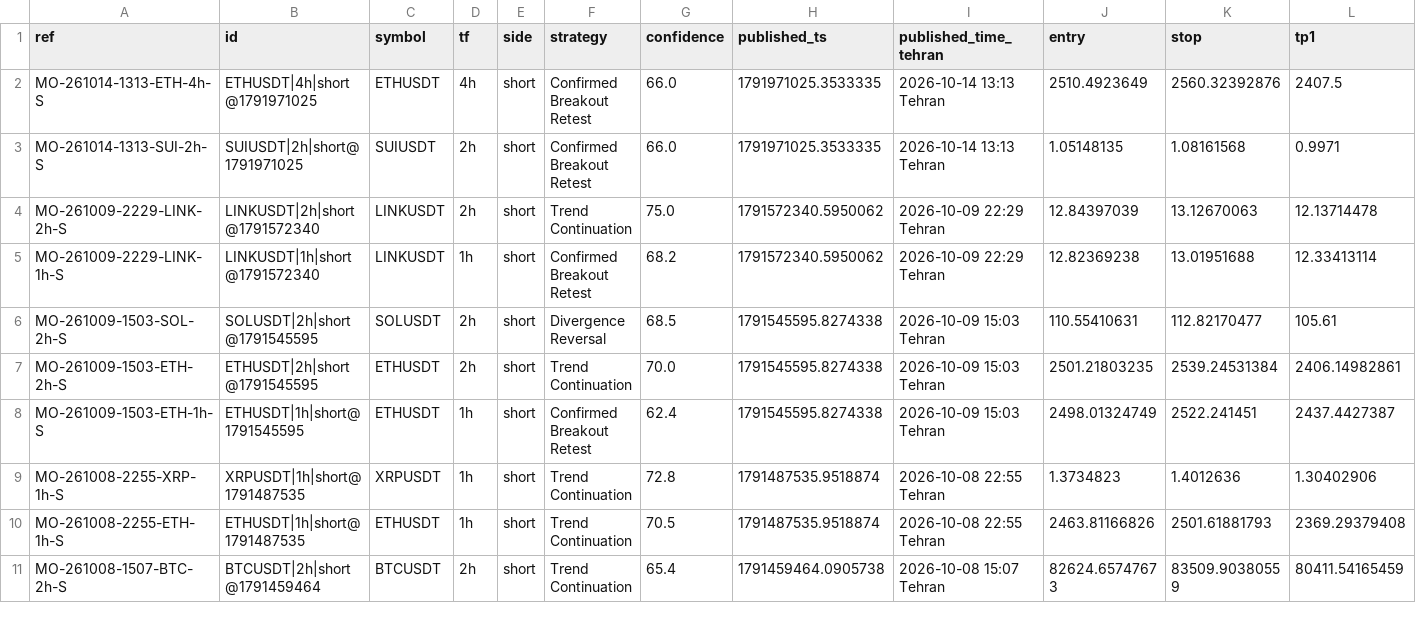
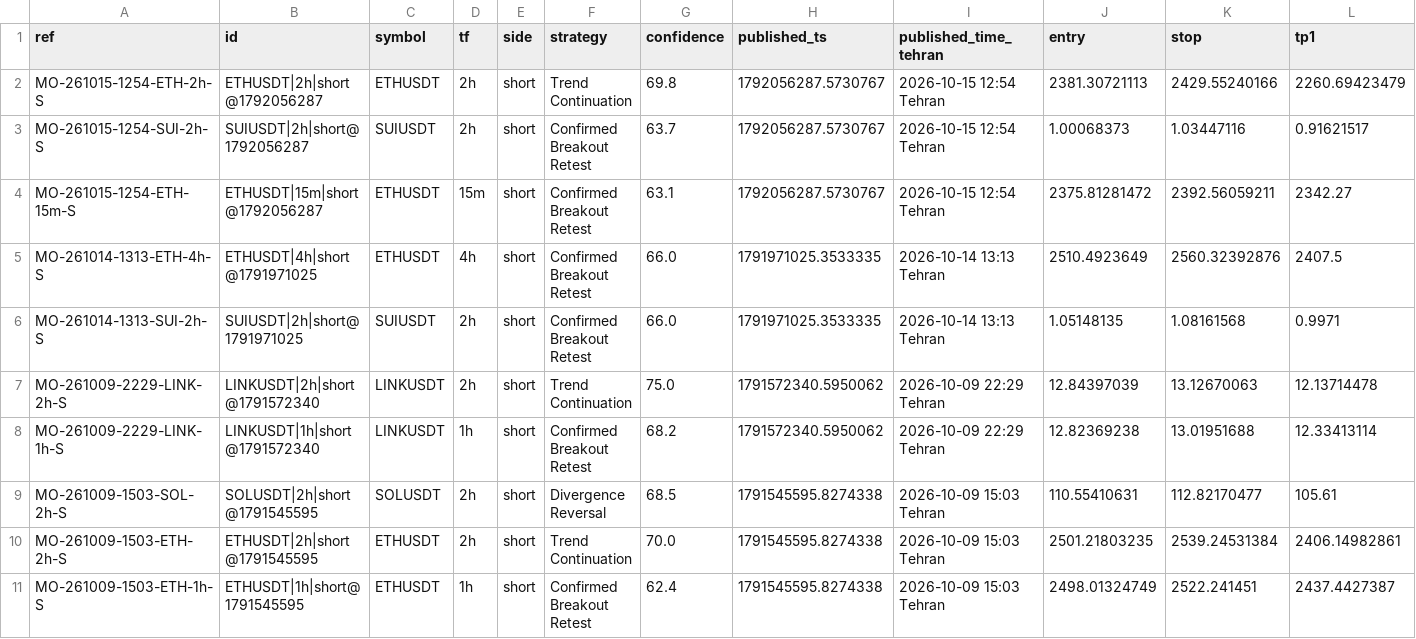
Before and after one commit to msmadanni88/market-observatory, a CSV file: brief/signals.csv, drawn as a sheet; only a part is shown; the shorter side is filled out with more unchanged rows; rows hold the shown columns only; the diff names each change by its address in the sheet, - before the commit and + after, or states it on an @@ line.

```diff
--- a/brief/signals.csv
+++ b/brief/signals.csv
+row 2: MO-261015-1254-ETH-2h-S | ETHUSDT|2h|short@1792056287 | ETHUSDT | 2h | short | Trend Continuation | 69.8 | 1792056287.5730767 | 2026-10-15 12:54 Tehran | 2381.30721113 | 2429.55240166 | 2260.69423479
+row 3: MO-261015-1254-SUI-2h-S | SUIUSDT|2h|short@1792056287 | SUIUSDT | 2h | short | Confirmed Breakout Retest | 63.7 | 1792056287.5730767 | 2026-10-15 12:54 Tehran | 1.00068373 | 1.03447116 | 0.91621517
+row 4: MO-261015-1254-ETH-15m-S | ETHUSDT|15m|short@1792056287 | ETHUSDT | 15m | short | Confirmed Breakout Retest | 63.1 | 1792056287.5730767 | 2026-10-15 12:54 Tehran | 2375.81281472 | 2392.56059211 | 2342.27
```
Also changed, not shown: 3 other files.
